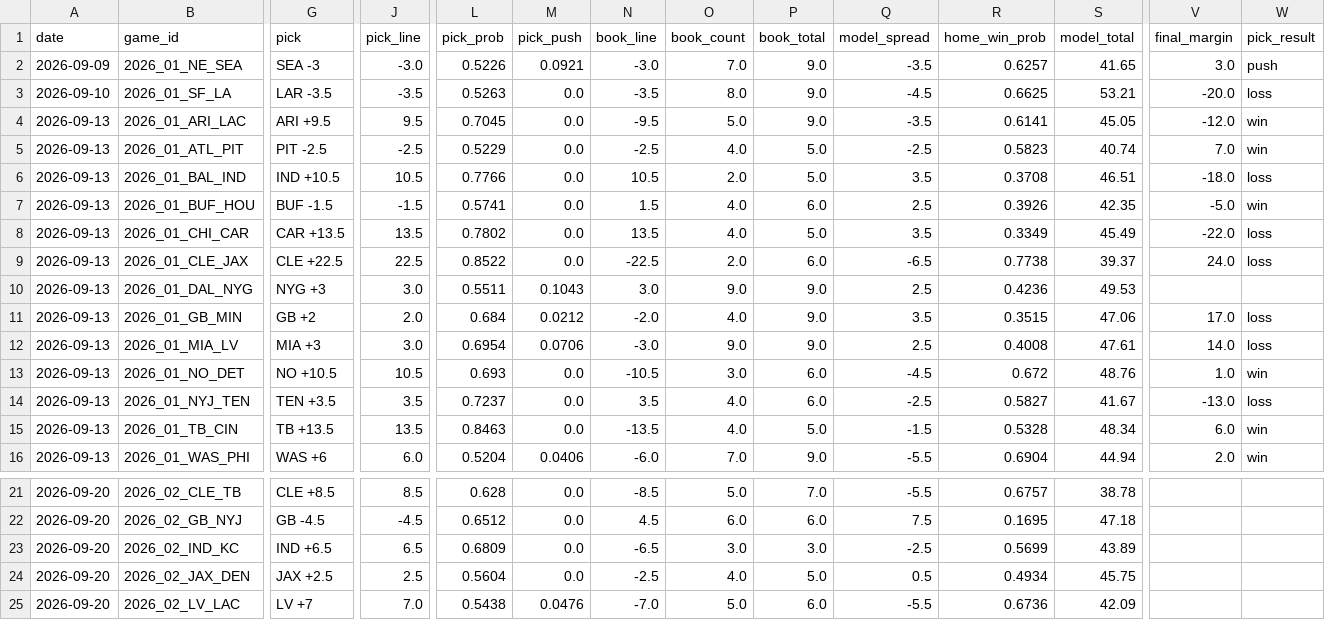
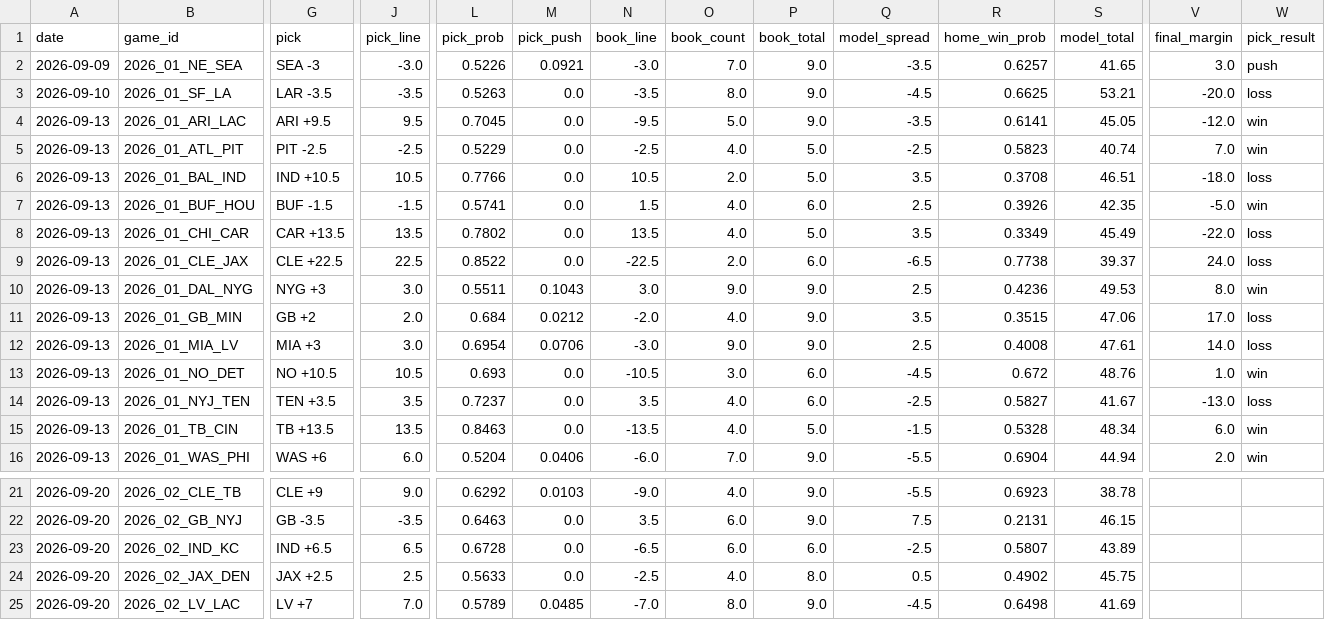
Before and after one commit to azcal/mbm-nfl, a CSV file: logs/picks.csv, drawn as a sheet; only a part is shown, gaps mark what is left out; the diff covers the shown part only; the diff names each change by its address in the sheet, - before the commit and + after, or states it on an @@ line.

```diff
--- a/logs/picks.csv
+++ b/logs/picks.csv
-V10 (final_margin): (empty)
+V10 (final_margin): 8.0
-W10 (pick_result): (empty)
+W10 (pick_result): win
-G21 (pick): CLE +8.5
+G21 (pick): CLE +9
-J21 (pick_line): 8.5
+J21 (pick_line): 9.0
-L21 (pick_prob): 0.628
+L21 (pick_prob): 0.6292
-M21 (pick_push): 0.0
+M21 (pick_push): 0.0103
-N21 (book_line): -8.5
+N21 (book_line): -9.0
-O21 (book_count): 5.0
+O21 (book_count): 4.0
-P21 (book_total): 7.0
+P21 (book_total): 9.0
-R21 (home_win_prob): 0.6757
+R21 (home_win_prob): 0.6923
-G22 (pick): GB -4.5
+G22 (pick): GB -3.5
-J22 (pick_line): -4.5
+J22 (pick_line): -3.5
-L22 (pick_prob): 0.6512
+L22 (pick_prob): 0.6463
-N22 (book_line): 4.5
+N22 (book_line): 3.5
-P22 (book_total): 6.0
+P22 (book_total): 9.0
-R22 (home_win_prob): 0.1695
+R22 (home_win_prob): 0.2131
-S22 (model_total): 47.18
+S22 (model_total): 46.15
-L23 (pick_prob): 0.6809
+L23 (pick_prob): 0.6728
-O23 (book_count): 3.0
+O23 (book_count): 6.0
-P23 (book_total): 3.0
+P23 (book_total): 6.0
-R23 (home_win_prob): 0.5699
+R23 (home_win_prob): 0.5807
-L24 (pick_prob): 0.5604
+L24 (pick_prob): 0.5633
-P24 (book_total): 5.0
+P24 (book_total): 8.0
-R24 (home_win_prob): 0.4934
+R24 (home_win_prob): 0.4902
-L25 (pick_prob): 0.5438
+L25 (pick_prob): 0.5789
-M25 (pick_push): 0.0476
+M25 (pick_push): 0.0485
-O25 (book_count): 5.0
+O25 (book_count): 8.0
-P25 (book_total): 6.0
+P25 (book_total): 9.0
-Q25 (model_spread): -5.5
+Q25 (model_spread): -4.5
-R25 (home_win_prob): 0.6736
+R25 (home_win_prob): 0.6498
-S25 (model_total): 42.09
+S25 (model_total): 41.69
```
Also changed, not shown: 92 edited cells elsewhere in this file, logs/alt_grid.csv, logs/edgedesk_export.csv, 7 other files.
